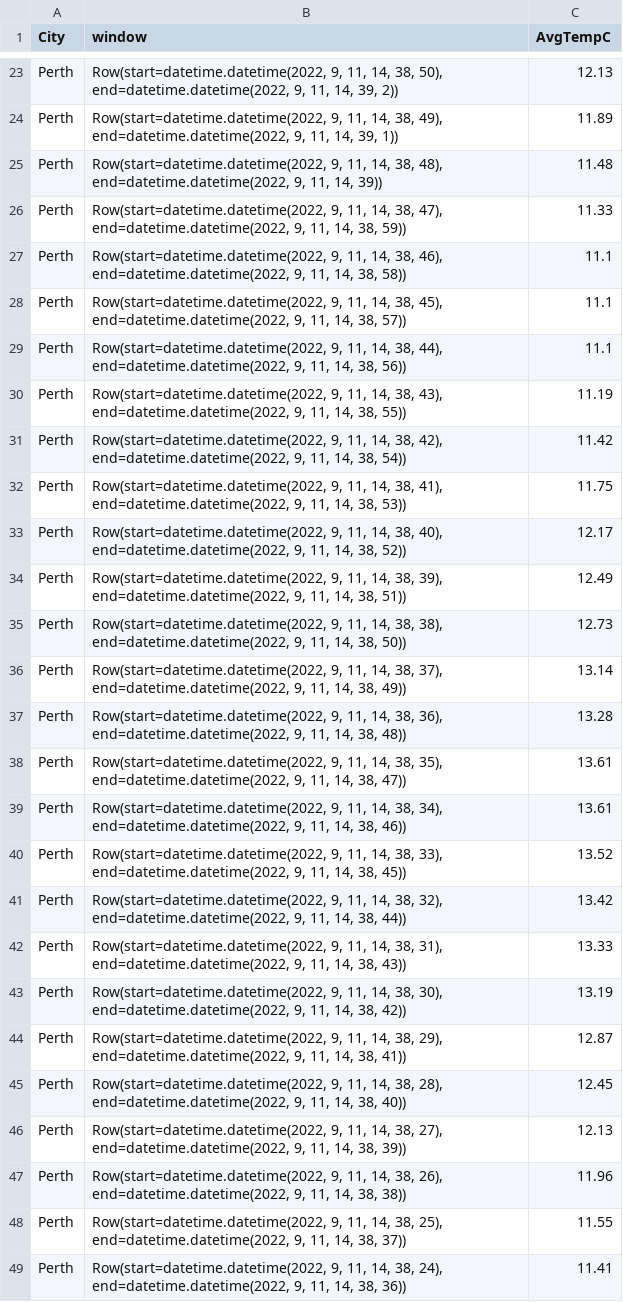
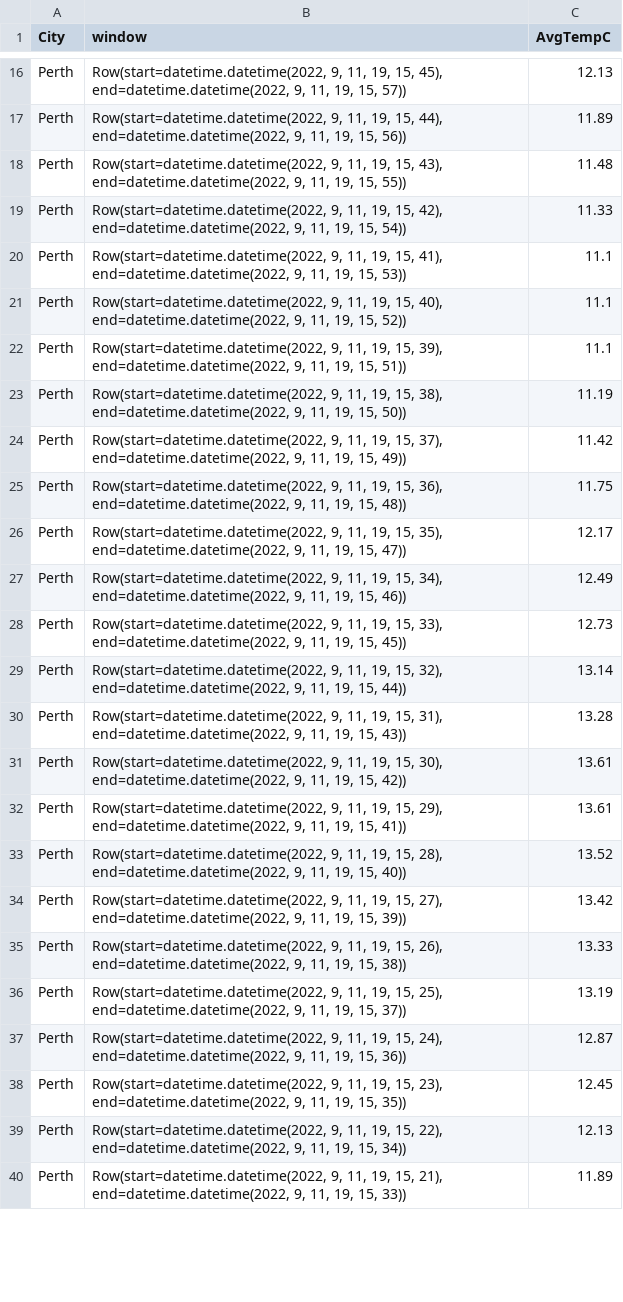
Before and after one commit to Jianyin-L/weather2.0, a CSV file: result/avg_temp.csv, drawn as a sheet; only a part is shown, gaps mark what is left out; removed rows and columns are numbered as before the commit, all else as after; the diff covers the shown part only; the diff names each change by its address in the sheet, - before the commit and + after, or states it on an @@ line.

```diff
--- a/result/avg_temp.csv
+++ b/result/avg_temp.csv
-B16 (window): …9, 11, 14, 38, 50), end=datetime.datetime(2022, 9, 11, 14, 39, 2))
+B16 (window): …9, 11, 19, 15, 45), end=datetime.datetime(2022, 9, 11, 19, 15, 57))
-B17 (window): …9, 11, 14, 38, 49), end=datetime.datetime(2022, 9, 11, 14, 39, 1))
+B17 (window): …9, 11, 19, 15, 44), end=datetime.datetime(2022, 9, 11, 19, 15, 56))
-B18 (window): …9, 11, 14, 38, 48), end=datetime.datetime(2022, 9, 11, 14, 39))
+B18 (window): …9, 11, 19, 15, 43), end=datetime.datetime(2022, 9, 11, 19, 15, 55))
-B19 (window): …9, 11, 14, 38, 47), end=datetime.datetime(2022, 9, 11, 14, 38, 59))
+B19 (window): …9, 11, 19, 15, 42), end=datetime.datetime(2022, 9, 11, 19, 15, 54))
-B20 (window): …9, 11, 14, 38, 46), end=datetime.datetime(2022, 9, 11, 14, 38, 58))
+B20 (window): …9, 11, 19, 15, 41), end=datetime.datetime(2022, 9, 11, 19, 15, 53))
-B21 (window): …9, 11, 14, 38, 45), end=datetime.datetime(2022, 9, 11, 14, 38, 57))
+B21 (window): …9, 11, 19, 15, 40), end=datetime.datetime(2022, 9, 11, 19, 15, 52))
-B22 (window): …9, 11, 14, 38, 44), end=datetime.datetime(2022, 9, 11, 14, 38, 56))
+B22 (window): …9, 11, 19, 15, 39), end=datetime.datetime(2022, 9, 11, 19, 15, 51))
-B23 (window): …9, 11, 14, 38, 43), end=datetime.datetime(2022, 9, 11, 14, 38, 55))
+B23 (window): …9, 11, 19, 15, 38), end=datetime.datetime(2022, 9, 11, 19, 15, 50))
-B24 (window): …9, 11, 14, 38, 42), end=datetime.datetime(2022, 9, 11, 14, 38, 54))
+B24 (window): …9, 11, 19, 15, 37), end=datetime.datetime(2022, 9, 11, 19, 15, 49))
-B25 (window): …9, 11, 14, 38, 41), end=datetime.datetime(2022, 9, 11, 14, 38, 53))
+B25 (window): …9, 11, 19, 15, 36), end=datetime.datetime(2022, 9, 11, 19, 15, 48))
-B26 (window): …9, 11, 14, 38, 40), end=datetime.datetime(2022, 9, 11, 14, 38, 52))
+B26 (window): …9, 11, 19, 15, 35), end=datetime.datetime(2022, 9, 11, 19, 15, 47))
-B27 (window): …9, 11, 14, 38, 39), end=datetime.datetime(2022, 9, 11, 14, 38, 51))
+B27 (window): …9, 11, 19, 15, 34), end=datetime.datetime(2022, 9, 11, 19, 15, 46))
-B28 (window): …9, 11, 14, 38, 38), end=datetime.datetime(2022, 9, 11, 14, 38, 50))
+B28 (window): …9, 11, 19, 15, 33), end=datetime.datetime(2022, 9, 11, 19, 15, 45))
-B29 (window): …9, 11, 14, 38, 37), end=datetime.datetime(2022, 9, 11, 14, 38, 49))
+B29 (window): …9, 11, 19, 15, 32), end=datetime.datetime(2022, 9, 11, 19, 15, 44))
-B30 (window): …9, 11, 14, 38, 36), end=datetime.datetime(2022, 9, 11, 14, 38, 48))
+B30 (window): …9, 11, 19, 15, 31), end=datetime.datetime(2022, 9, 11, 19, 15, 43))
-B31 (window): …9, 11, 14, 38, 35), end=datetime.datetime(2022, 9, 11, 14, 38, 47))
+B31 (window): …9, 11, 19, 15, 30), end=datetime.datetime(2022, 9, 11, 19, 15, 42))
-B32 (window): …9, 11, 14, 38, 34), end=datetime.datetime(2022, 9, 11, 14, 38, 46))
+B32 (window): …9, 11, 19, 15, 29), end=datetime.datetime(2022, 9, 11, 19, 15, 41))
-B33 (window): …9, 11, 14, 38, 33), end=datetime.datetime(2022, 9, 11, 14, 38, 45))
+B33 (window): …9, 11, 19, 15, 28), end=datetime.datetime(2022, 9, 11, 19, 15, 40))
-B34 (window): …9, 11, 14, 38, 32), end=datetime.datetime(2022, 9, 11, 14, 38, 44))
+B34 (window): …9, 11, 19, 15, 27), end=datetime.datetime(2022, 9, 11, 19, 15, 39))
-B35 (window): …9, 11, 14, 38, 31), end=datetime.datetime(2022, 9, 11, 14, 38, 43))
+B35 (window): …9, 11, 19, 15, 26), end=datetime.datetime(2022, 9, 11, 19, 15, 38))
-B36 (window): …9, 11, 14, 38, 30), end=datetime.datetime(2022, 9, 11, 14, 38, 42))
+B36 (window): …9, 11, 19, 15, 25), end=datetime.datetime(2022, 9, 11, 19, 15, 37))
-B37 (window): …9, 11, 14, 38, 29), end=datetime.datetime(2022, 9, 11, 14, 38, 41))
+B37 (window): …9, 11, 19, 15, 24), end=datetime.datetime(2022, 9, 11, 19, 15, 36))
-B38 (window): …9, 11, 14, 38, 28), end=datetime.datetime(2022, 9, 11, 14, 38, 40))
+B38 (window): …9, 11, 19, 15, 23), end=datetime.datetime(2022, 9, 11, 19, 15, 35))
-B39 (window): …9, 11, 14, 38, 27), end=datetime.datetime(2022, 9, 11, 14, 38, 39))
+B39 (window): …9, 11, 19, 15, 22), end=datetime.datetime(2022, 9, 11, 19, 15, 34))
-row 47: Perth | Row(start=datetime.datetime(2022, 9, 11, 14, 38, 26), end=datetime.datetime(2022, 9, 11, 14, 38, 38)) | 11.96
-B40 (window): …9, 11, 14, 38, 25), end=datetime.datetime(2022, 9, 11, 14, 38, 37))
+B40 (window): …9, 11, 19, 15, 21), end=datetime.datetime(2022, 9, 11, 19, 15, 33))
-C40 (AvgTempC): 11.55
+C40 (AvgTempC): 11.89
-row 49: Perth | Row(start=datetime.datetime(2022, 9, 11, 14, 38, 24), end=datetime.datetime(2022, 9, 11, 14, 38, 36)) | 11.41
```
Also changed, not shown: 15 added rows, 9 removed rows and 34 edited cells elsewhere in this file, result/weather_text.csv, 3 other files.
